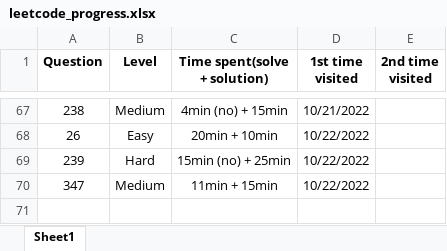
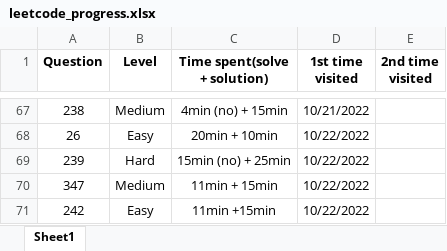
Before and after one commit to JessyZhang533/Leetcode, an Excel workbook: leetcode_progress.xlsx, sheet Sheet1, drawn as a sheet; only a part is shown, gaps mark what is left out; values as stored, in another font and other column widths than the file's, no borders; conditional formats not drawn; the diff names each change by its address in the sheet, - before the commit and + after, or states it on an @@ line.

```diff
--- a/leetcode_progress.xlsx (sheet Sheet1)
+++ b/leetcode_progress.xlsx (sheet Sheet1)
+row 71: 242 | Easy | 11min +15min | 10/22/2022
```
Also changed, not shown: 1 other file.
